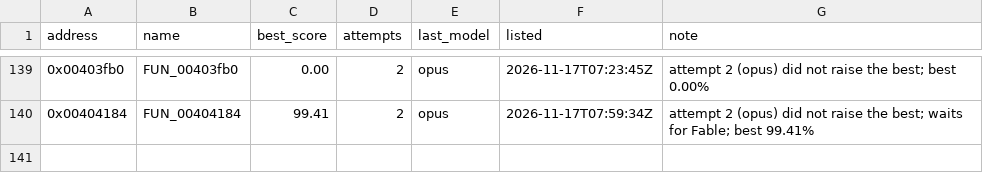
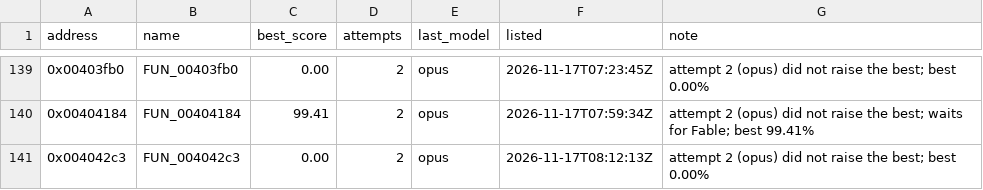
Before and after one commit to marinohardin/SFC2-decomp, a TSV file: analysis/results/revisit_functions.tsv, drawn as a sheet; only a part is shown, gaps mark what is left out; the diff names each change by its address in the sheet, - before the commit and + after, or states it on an @@ line.

Commit message:
chore(harness): update FUN_004042c3 (0x004042c3) on the revisit list
The stop rule ended its run short of 100%; see analysis/results/revisit_functions.tsv.

```diff
--- a/analysis/results/revisit_functions.tsv
+++ b/analysis/results/revisit_functions.tsv
+row 141: 0x004042c3 | FUN_004042c3 | 0.00 | 2 | opus | 2026-11-17T08:12:13Z | attempt 2 (opus) did not raise the best; best 0.00%
```
